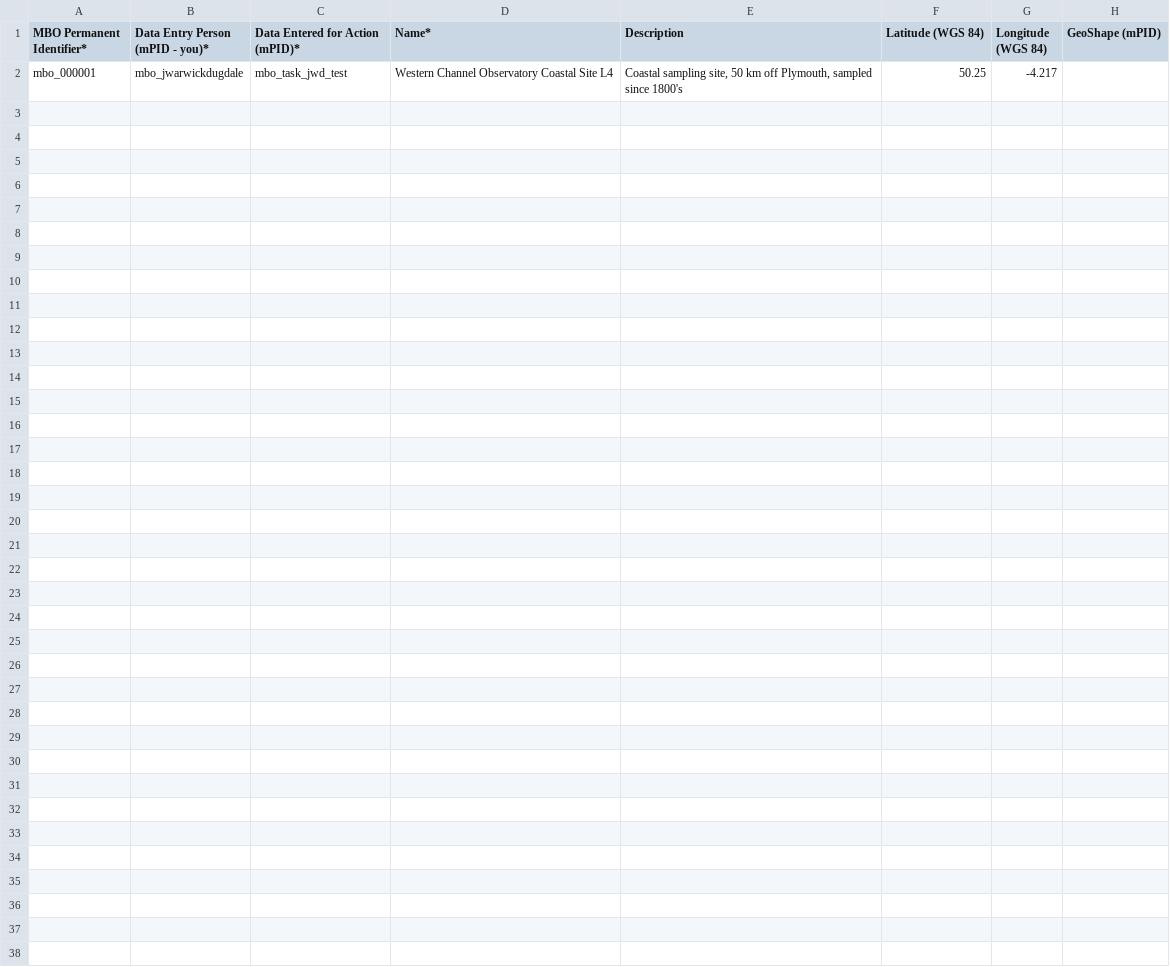
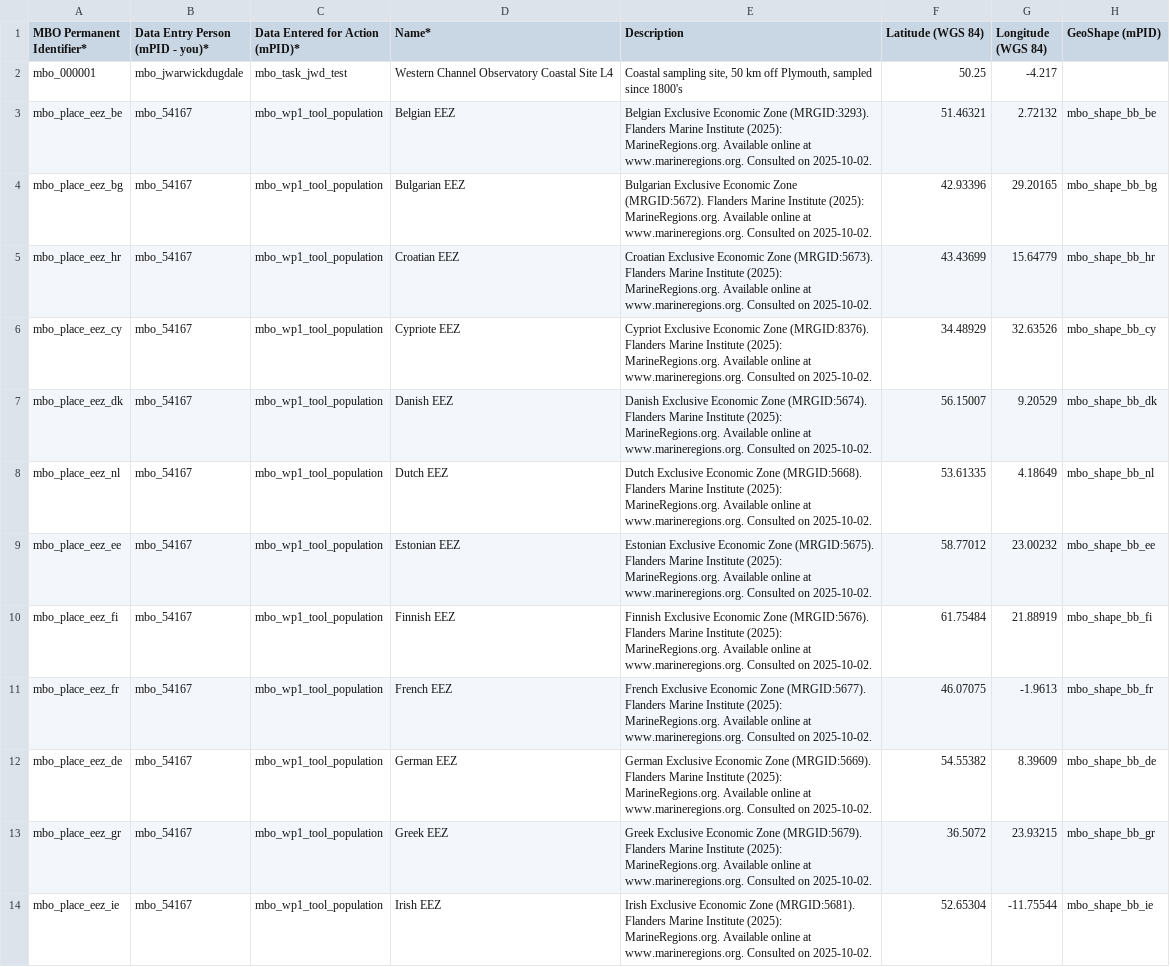
Before and after one commit to vliz-be-opsci/mbo-csv-to-json-ld, a CSV file: data/Place.csv, drawn as a sheet; only a part is shown; the diff covers the shown part only.

```diff
--- a/data/Place.csv
+++ b/data/Place.csv
@@ -2 +2,13 @@ MBO Permanent Identifier*,Data Entry Person (mPID - you)*,Data Entered for Actio
 mbo_000001,mbo_jwarwickdugdale,mbo_task_jwd_test,Western Channel Observatory Coastal Site L4,"Coastal sampling site, 50 km off Plymouth, sampled since 1800's",50.25,-4.217,
+mbo_place_eez_be,mbo_54167,mbo_wp1_tool_population,Belgian EEZ,Belgian Exclusive Economic Zone (MRGID:3293). Flanders Marine Institute (2025): MarineRegions.org. Available online at www.marineregions.org. Consulted on 2025-10-02.,51.46321,2.72132,mbo_shape_bb_be
+mbo_place_eez_bg,mbo_54167,mbo_wp1_tool_population,Bulgarian EEZ,Bulgarian Exclusive Economic Zone (MRGID:5672). Flanders Marine Institute (2025): MarineRegions.org. Available online at www.marineregions.org. Consulted on 2025-10-02.,42.93396,29.20165,mbo_shape_bb_bg
+mbo_place_eez_hr,mbo_54167,mbo_wp1_tool_population,Croatian EEZ,Croatian Exclusive Economic Zone (MRGID:5673). Flanders Marine Institute (2025): MarineRegions.org. Available online at www.marineregions.org. Consulted on 2025-10-02.,43.43699,15.64779,mbo_shape_bb_hr
+mbo_place_eez_cy,mbo_54167,mbo_wp1_tool_population,Cypriote EEZ,Cypriot Exclusive Economic Zone (MRGID:8376). Flanders Marine Institute (2025): MarineRegions.org. Available online at www.marineregions.org. Consulted on 2025-10-02.,34.48929,32.63526,mbo_shape_bb_cy
+mbo_place_eez_dk,mbo_54167,mbo_wp1_tool_population,Danish EEZ,Danish Exclusive Economic Zone (MRGID:5674). Flanders Marine Institute (2025): MarineRegions.org. Available online at www.marineregions.org. Consulted on 2025-10-02.,56.15007,9.20529,mbo_shape_bb_dk
+mbo_place_eez_nl,mbo_54167,mbo_wp1_tool_population,Dutch EEZ,Dutch Exclusive Economic Zone (MRGID:5668). Flanders Marine Institute (2025): MarineRegions.org. Available online at www.marineregions.org. Consulted on 2025-10-02.,53.61335,4.18649,mbo_shape_bb_nl
+mbo_place_eez_ee,mbo_54167,mbo_wp1_tool_population,Estonian EEZ,Estonian Exclusive Economic Zone (MRGID:5675). Flanders Marine Institute (2025): MarineRegions.org. Available online at www.marineregions.org. Consulted on 2025-10-02.,58.77012,23.00232,mbo_shape_bb_ee
+mbo_place_eez_fi,mbo_54167,mbo_wp1_tool_population,Finnish EEZ,Finnish Exclusive Economic Zone (MRGID:5676). Flanders Marine Institute (2025): MarineRegions.org. Available online at www.marineregions.org. Consulted on 2025-10-02.,61.75484,21.88919,mbo_shape_bb_fi
+mbo_place_eez_fr,mbo_54167,mbo_wp1_tool_population,French EEZ,French Exclusive Economic Zone (MRGID:5677). Flanders Marine Institute (2025): MarineRegions.org. Available online at www.marineregions.org. Consulted on 2025-10-02.,46.07075,-1.9613,mbo_shape_bb_fr
+mbo_place_eez_de,mbo_54167,mbo_wp1_tool_population,German EEZ,German Exclusive Economic Zone (MRGID:5669). Flanders Marine Institute (2025): MarineRegions.org. Available online at www.marineregions.org. Consulted on 2025-10-02.,54.55382,8.39609,mbo_shape_bb_de
+mbo_place_eez_gr,mbo_54167,mbo_wp1_tool_population,Greek EEZ,Greek Exclusive Economic Zone (MRGID:5679). Flanders Marine Institute (2025): MarineRegions.org. Available online at www.marineregions.org. Consulted on 2025-10-02.,36.5072,23.93215,mbo_shape_bb_gr
+mbo_place_eez_ie,mbo_54167,mbo_wp1_tool_population,Irish EEZ,Irish Exclusive Economic Zone (MRGID:5681). Flanders Marine Institute (2025): MarineRegions.org. Available online at www.marineregions.org. Consulted on 2025-10-02.,52.65304,-11.75544,mbo_shape_bb_ie
```
Also changed, not shown: 11 added rows elsewhere in this file, data/Dataset.csv, data/Document.csv, 10 other files.
